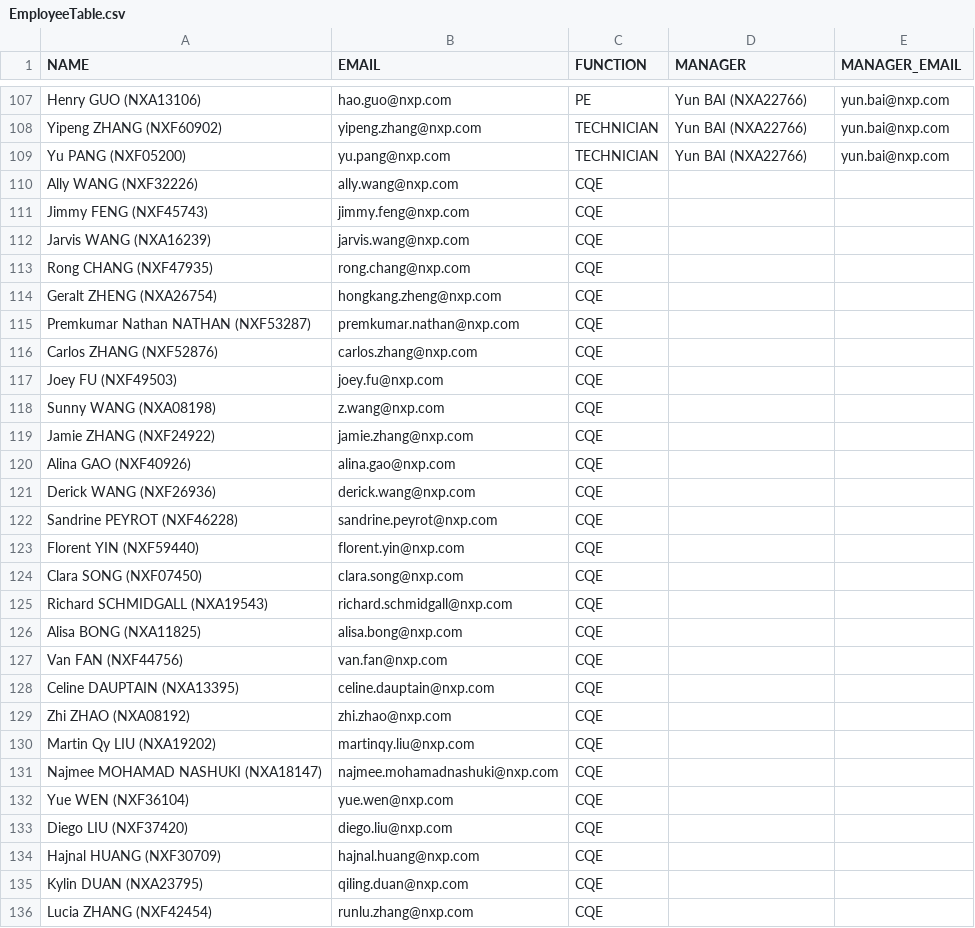
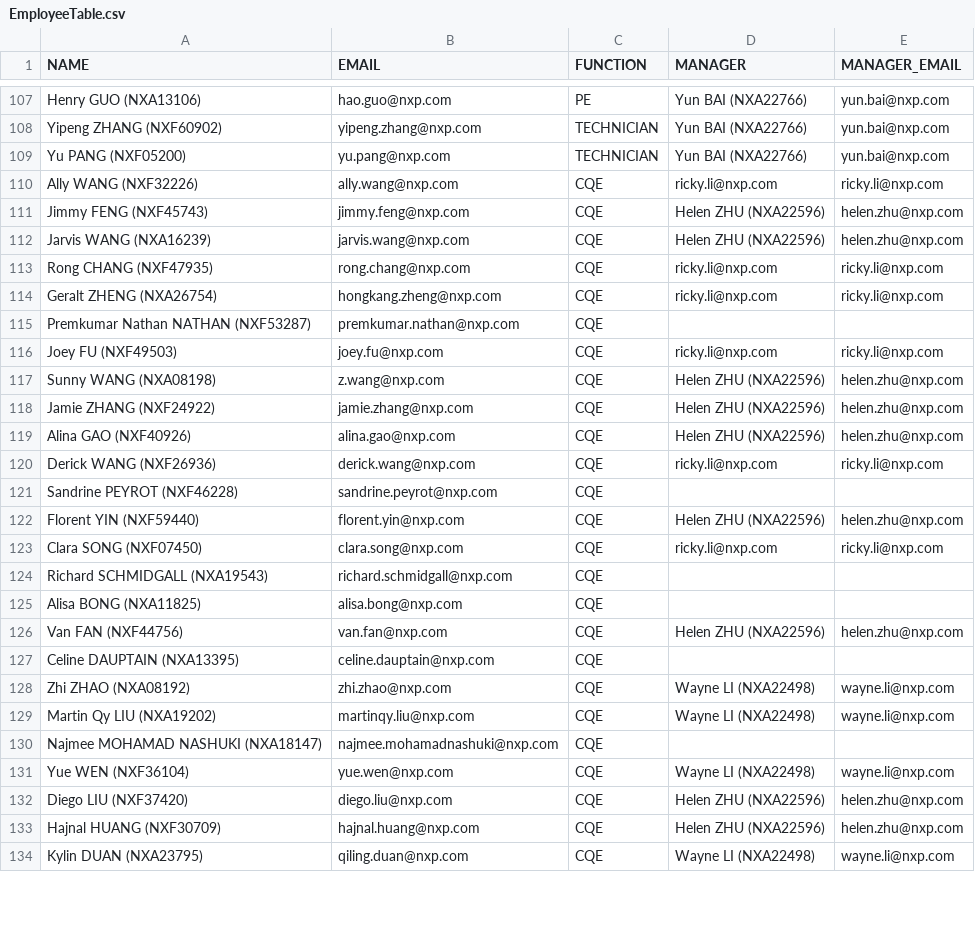
Before and after one commit to fyc0707/COTS, a CSV file: tables/EmployeeTable.csv, drawn as a sheet; only a part is shown, gaps mark what is left out; the diff covers the shown part only.

```diff
--- a/tables/EmployeeTable.csv
+++ b/tables/EmployeeTable.csv
@@ -109,28 +109,26 @@ Yipeng ZHANG (NXF60902),yipeng.zhang@nxp.com,TECHNICIAN,Yun BAI (NXA22766),yun.b
 Yu PANG (NXF05200),yu.pang@nxp.com,TECHNICIAN,Yun BAI (NXA22766),yun.bai@nxp.com
-Ally WANG (NXF32226),ally.wang@nxp.com,CQE,,
-Jimmy FENG (NXF45743),jimmy.feng@nxp.com,CQE,,
-Jarvis WANG (NXA16239),jarvis.wang@nxp.com,CQE,,
-Rong CHANG (NXF47935),rong.chang@nxp.com,CQE,,
-Geralt ZHENG (NXA26754),hongkang.zheng@nxp.com,CQE,,
+Ally WANG (NXF32226),ally.wang@nxp.com,CQE,ricky.li@nxp.com,ricky.li@nxp.com
+Jimmy FENG (NXF45743),jimmy.feng@nxp.com,CQE,Helen ZHU (NXA22596),helen.zhu@nxp.com
+Jarvis WANG (NXA16239),jarvis.wang@nxp.com,CQE,Helen ZHU (NXA22596),helen.zhu@nxp.com
+Rong CHANG (NXF47935),rong.chang@nxp.com,CQE,ricky.li@nxp.com,ricky.li@nxp.com
+Geralt ZHENG (NXA26754),hongkang.zheng@nxp.com,CQE,ricky.li@nxp.com,ricky.li@nxp.com
 Premkumar Nathan NATHAN (NXF53287),premkumar.nathan@nxp.com,CQE,,
-Carlos ZHANG (NXF52876),carlos.zhang@nxp.com,CQE,,
-Joey FU (NXF49503),joey.fu@nxp.com,CQE,,
-Sunny WANG (NXA08198),z.wang@nxp.com,CQE,,
-Jamie ZHANG (NXF24922),jamie.zhang@nxp.com,CQE,,
-Alina GAO (NXF40926),alina.gao@nxp.com,CQE,,
-Derick WANG (NXF26936),derick.wang@nxp.com,CQE,,
+Joey FU (NXF49503),joey.fu@nxp.com,CQE,ricky.li@nxp.com,ricky.li@nxp.com
+Sunny WANG (NXA08198),z.wang@nxp.com,CQE,Helen ZHU (NXA22596),helen.zhu@nxp.com
+Jamie ZHANG (NXF24922),jamie.zhang@nxp.com,CQE,Helen ZHU (NXA22596),helen.zhu@nxp.com
+Alina GAO (NXF40926),alina.gao@nxp.com,CQE,Helen ZHU (NXA22596),helen.zhu@nxp.com
+Derick WANG (NXF26936),derick.wang@nxp.com,CQE,ricky.li@nxp.com,ricky.li@nxp.com
 Sandrine PEYROT (NXF46228),sandrine.peyrot@nxp.com,CQE,,
-Florent YIN (NXF59440),florent.yin@nxp.com,CQE,,
-Clara SONG (NXF07450),clara.song@nxp.com,CQE,,
+Florent YIN (NXF59440),florent.yin@nxp.com,CQE,Helen ZHU (NXA22596),helen.zhu@nxp.com
+Clara SONG (NXF07450),clara.song@nxp.com,CQE,ricky.li@nxp.com,ricky.li@nxp.com
 Richard SCHMIDGALL (NXA19543),richard.schmidgall@nxp.com,CQE,,
 Alisa BONG (NXA11825),alisa.bong@nxp.com,CQE,,
-Van FAN (NXF44756),van.fan@nxp.com,CQE,,
+Van FAN (NXF44756),van.fan@nxp.com,CQE,Helen ZHU (NXA22596),helen.zhu@nxp.com
 Celine DAUPTAIN (NXA13395),celine.dauptain@nxp.com,CQE,,
-Zhi ZHAO (NXA08192),zhi.zhao@nxp.com,CQE,,
-Martin Qy LIU (NXA19202),martinqy.liu@nxp.com,CQE,,
+Zhi ZHAO (NXA08192),zhi.zhao@nxp.com,CQE,Wayne LI (NXA22498),wayne.li@nxp.com
+Martin Qy LIU (NXA19202),martinqy.liu@nxp.com,CQE,Wayne LI (NXA22498),wayne.li@nxp.com
 Najmee MOHAMAD NASHUKI (NXA18147),najmee.mohamadnashuki@nxp.com,CQE,,
-Yue WEN (NXF36104),yue.wen@nxp.com,CQE,,
-Diego LIU (NXF37420),diego.liu@nxp.com,CQE,,
-Hajnal HUANG (NXF30709),hajnal.huang@nxp.com,CQE,,
-Kylin DUAN (NXA23795),qiling.duan@nxp.com,CQE,,
-Lucia ZHANG (NXF42454),runlu.zhang@nxp.com,CQE,,
+Yue WEN (NXF36104),yue.wen@nxp.com,CQE,Wayne LI (NXA22498),wayne.li@nxp.com
+Diego LIU (NXF37420),diego.liu@nxp.com,CQE,Helen ZHU (NXA22596),helen.zhu@nxp.com
+Hajnal HUANG (NXF30709),hajnal.huang@nxp.com,CQE,Helen ZHU (NXA22596),helen.zhu@nxp.com
+Kylin DUAN (NXA23795),qiling.duan@nxp.com,CQE,Wayne LI (NXA22498),wayne.li@nxp.com
```
Also changed, not shown: 6 edited cells elsewhere in this file, tables/MGRTable.csv, 9 other files.
